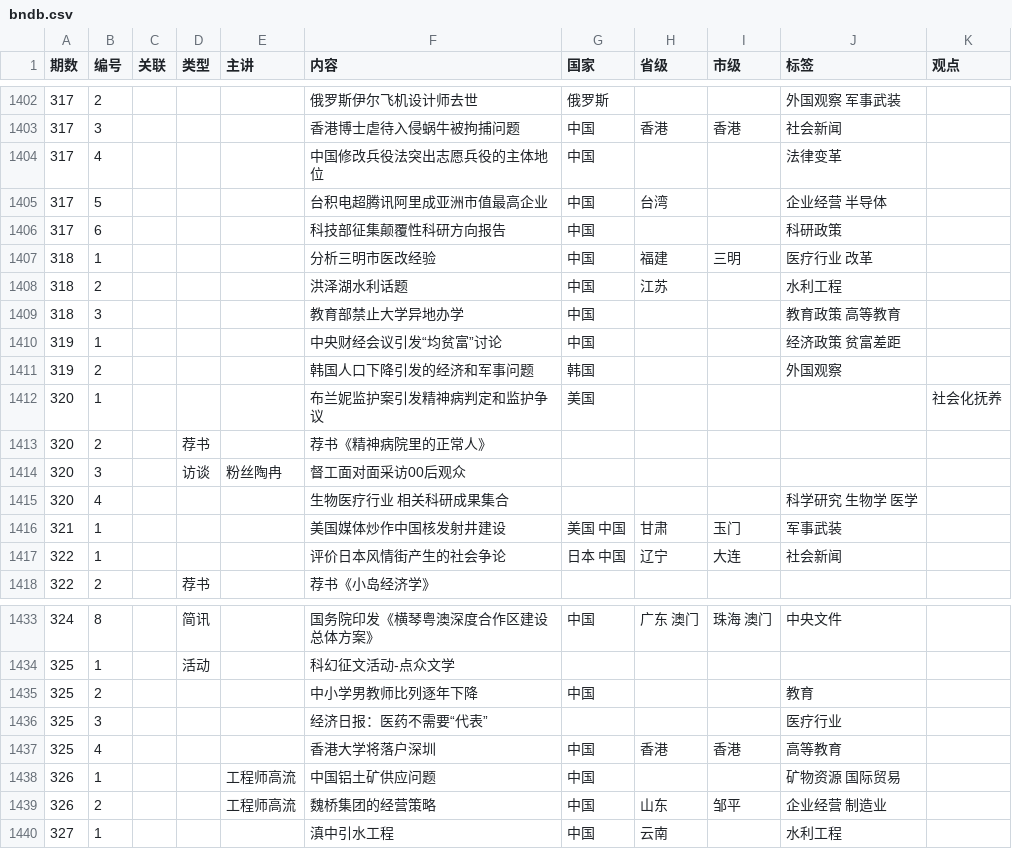
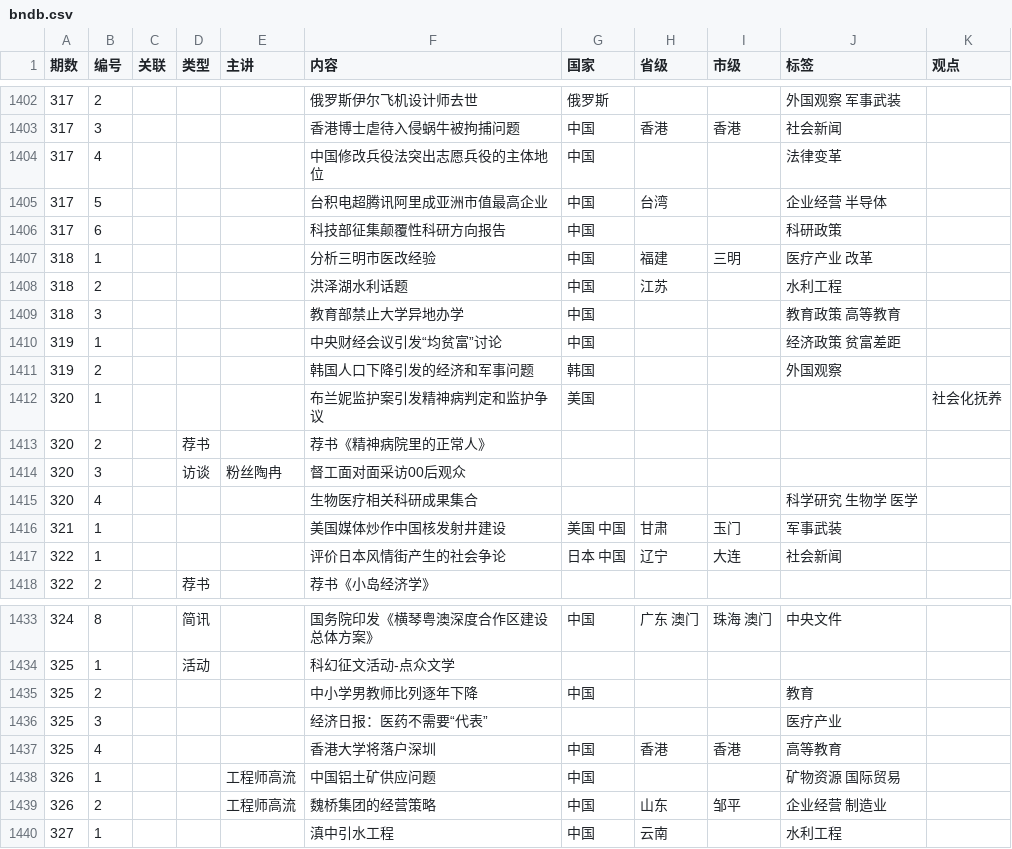
Before and after one commit to bedtimenewsdb/bndb, a CSV file: data/bndb.csv, drawn as a sheet; only a part is shown, gaps mark what is left out; the diff covers the shown part only.

```diff
--- a/data/bndb.csv
+++ b/data/bndb.csv
@@ -1406,3 +1406,3 @@
 317,6,,,,科技部征集颠覆性科研方向报告,中国,,,科研政策,
-318,1,,,,分析三明市医改经验,中国,福建,三明,医疗行业 改革,
+318,1,,,,分析三明市医改经验,中国,福建,三明,医疗产业 改革,
 318,2,,,,洪泽湖水利话题,中国,江苏,,水利工程,
@@ -1414,3 +1414,3 @@
 320,3,,访谈,粉丝陶冉,督工面对面采访00后观众,,,,,
-320,4,,,,生物医疗行业 相关科研成果集合,,,,科学研究 生物学 医学,
+320,4,,,,生物医疗相关科研成果集合,,,,科学研究 生物学 医学,
 321,1,,,,美国媒体炒作中国核发射井建设,美国 中国,甘肃,玉门,军事武装,
@@ -1435,3 +1435,3 @@
 325,2,,,,中小学男教师比列逐年下降,中国,,,教育,
-325,3,,,,经济日报：医药不需要“代表”,,,,医疗行业,
+325,3,,,,经济日报：医药不需要“代表”,,,,医疗产业,
 325,4,,,,香港大学将落户深圳,中国,香港,香港,高等教育,
```
Also changed, not shown: 6 edited cells elsewhere in this file.
